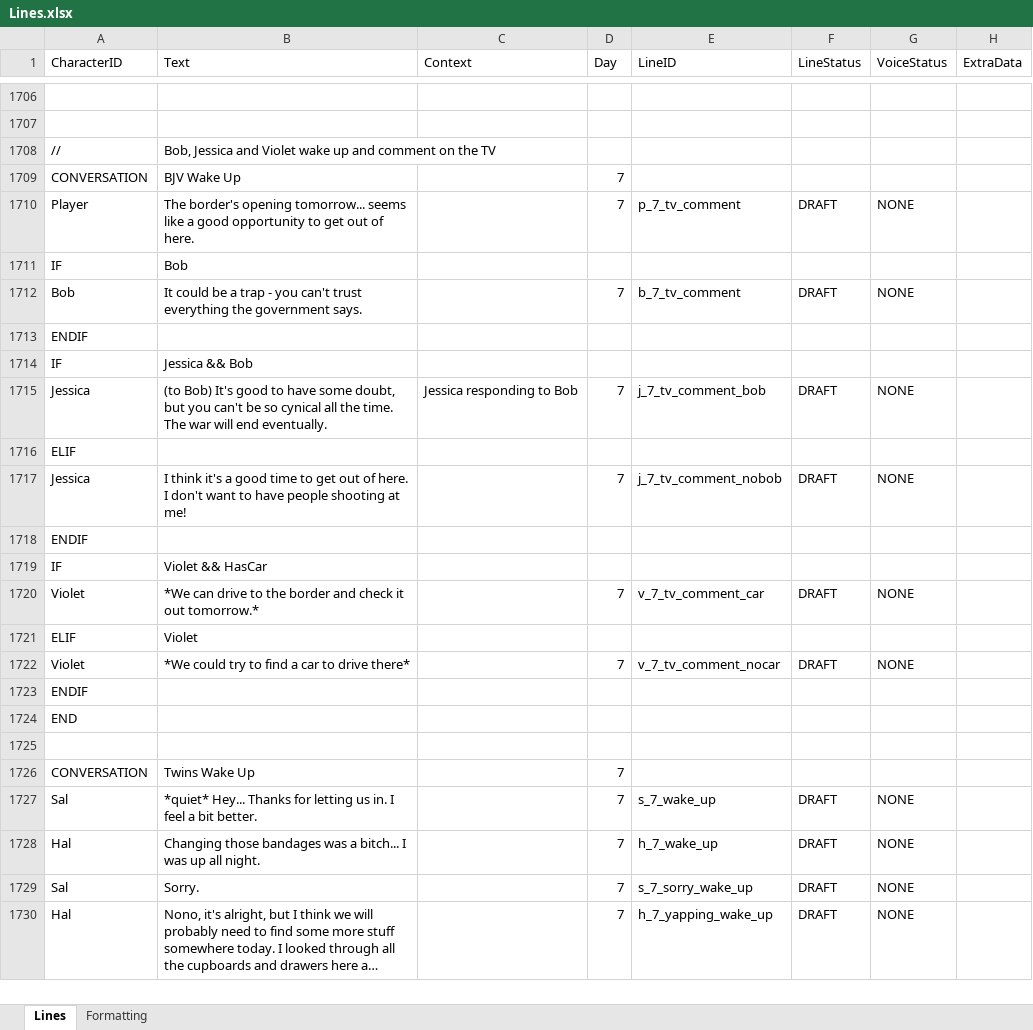
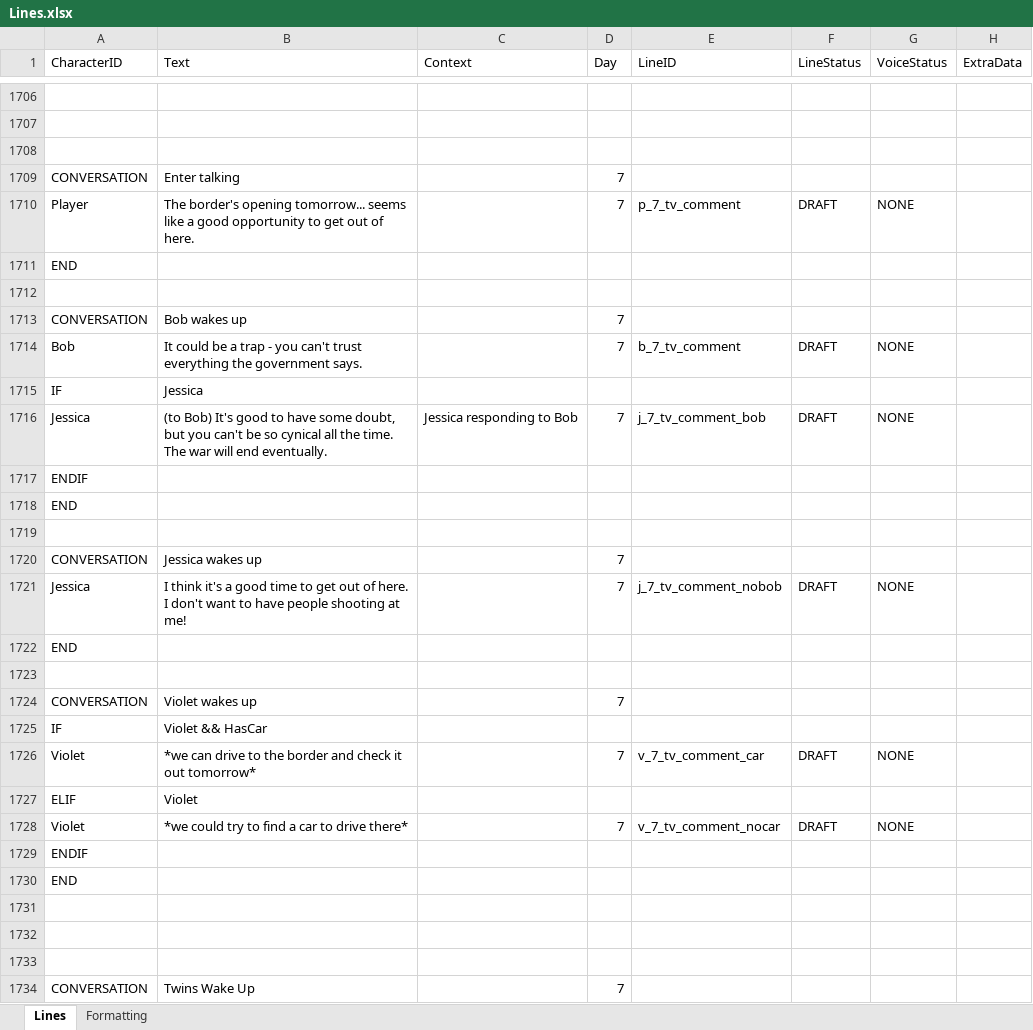
Before and after one commit to Tobogganeer/BeyondTheDoor, an Excel workbook: Lines.xlsx, sheet Lines, drawn as a sheet; only a part is shown, gaps mark what is left out; the shorter side is filled out with more unchanged rows; long unchanged cells end in …; values as stored, in another font and other column widths than the file's, no borders; conditional formats not drawn; removed rows and columns are numbered as before the commit, all else as after; the diff covers the shown part only; the diff names each change by its address in the sheet, - before the commit and + after, or states it on an @@ line.

```diff
--- a/Lines.xlsx (sheet Lines)
+++ b/Lines.xlsx (sheet Lines)
-row 1708: // | Bob, Jessica and Violet wake up and comment on the TV
+row 1708: (empty)
-B1709 (Text): BJV Wake Up
+B1709 (Text): Enter talking
+row 1711: END
-row 1712: IF | Bob
+row 1712: (empty)
+row 1713: CONVERSATION | Bob wakes up |  | 7
-B1715 (Text): Jessica && Bob
+B1715 (Text): Jessica
-row 1716: ELIF
@@ row 1718 moved to row 1757: ENDIF @@
-row 1720: Violet | *We can drive to the border and check it out tomorrow.* |  | 7 | v_7_tv_comment_car | DRAFT | NONE
-row 1722: Violet | *We could try to find a car to drive there* |  | 7 | v_7_tv_comment_nocar | DRAFT | NONE
+row 1719: (empty)
+row 1720: CONVERSATION | Jessica wakes up |  | 7
@@ row 1717 moved to row 1721: Jessica @@
+row 1722: END
+row 1723: (empty)
+row 1724: CONVERSATION | Violet wakes up |  | 7
@@ row 1719 moved to row 1725: IF @@
+row 1726: Violet | *we can drive to the border and check it out tomorrow* |  | 7 | v_7_tv_comment_car | DRAFT | NONE
@@ row 1721 moved to row 1727: ELIF @@
+row 1728: Violet | *we could try to find a car to drive there* |  | 7 | v_7_tv_comment_nocar | DRAFT | NONE
@@ row 1713 moved to row 1729: ENDIF @@
+row 1730: END
+row 1731: (empty)
+row 1732: (empty)
```
Also changed, not shown: 80 added rows and 2 edited cells elsewhere in this sheet, 2 other files.
